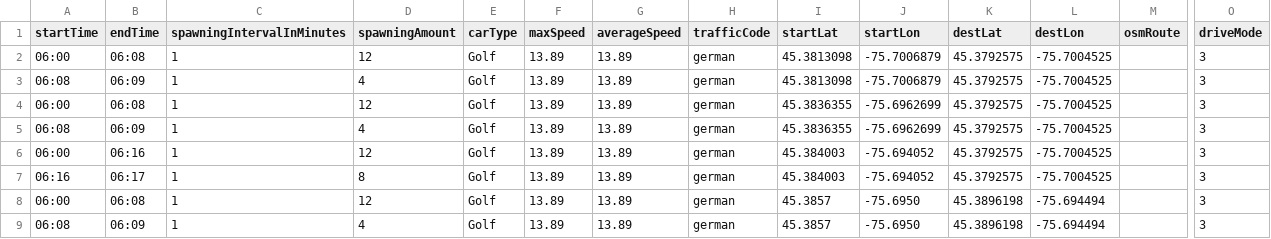
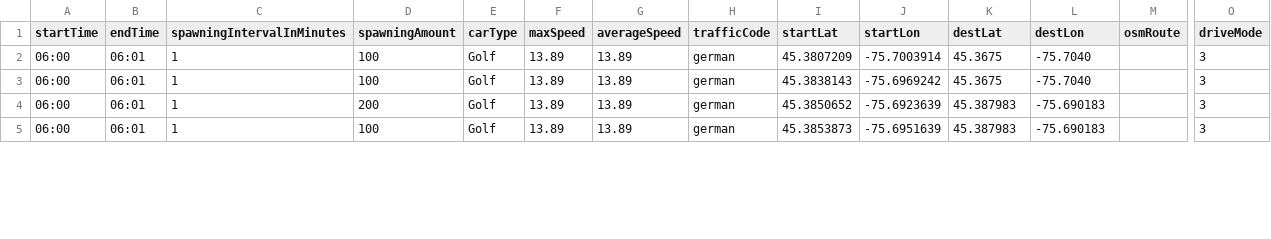
Before and after one commit to MARS-Group-HAW/model-soh, a CSV file: CarletonDrivingBox/resources/schedules/scenario_01_schedule.csv, drawn as a sheet; only a part is shown, gaps mark what is left out; removed rows and columns are numbered as before the commit, all else as after; rows hold the shown columns only; the diff covers the shown part only; the diff names each change by its address in the sheet, - before the commit and + after, or states it on an @@ line.

```diff
--- a/CarletonDrivingBox/resources/schedules/scenario_01_schedule.csv
+++ b/CarletonDrivingBox/resources/schedules/scenario_01_schedule.csv
-B2 (endTime): 06:08
+B2 (endTime): 06:01
-D2 (spawningAmount): 12
+D2 (spawningAmount): 100
-I2 (startLat): 45.3813098
+I2 (startLat): 45.3807209
-J2 (startLon): -75.7006879
+J2 (startLon): -75.7003914
-K2 (destLat): 45.3792575
+K2 (destLat): 45.3675
-L2 (destLon): -75.7004525
+L2 (destLon): -75.7040
-row 3: 06:08 | 06:09 | 1 | 4 | Golf | 13.89 | 13.89 | german | 45.3813098 | -75.7006879 | 45.3792575 | -75.7004525 |  | 3
-B3 (endTime): 06:08
+B3 (endTime): 06:01
-D3 (spawningAmount): 12
+D3 (spawningAmount): 100
-I3 (startLat): 45.3836355
+I3 (startLat): 45.3838143
-J3 (startLon): -75.6962699
+J3 (startLon): -75.6969242
-K3 (destLat): 45.3792575
+K3 (destLat): 45.3675
-L3 (destLon): -75.7004525
+L3 (destLon): -75.7040
-row 5: 06:08 | 06:09 | 1 | 4 | Golf | 13.89 | 13.89 | german | 45.3836355 | -75.6962699 | 45.3792575 | -75.7004525 |  | 3
-B4 (endTime): 06:16
+B4 (endTime): 06:01
-D4 (spawningAmount): 12
+D4 (spawningAmount): 200
-I4 (startLat): 45.384003
+I4 (startLat): 45.3850652
-J4 (startLon): -75.694052
+J4 (startLon): -75.6923639
-K4 (destLat): 45.3792575
+K4 (destLat): 45.387983
-L4 (destLon): -75.7004525
+L4 (destLon): -75.690183
-row 7: 06:16 | 06:17 | 1 | 8 | Golf | 13.89 | 13.89 | german | 45.384003 | -75.694052 | 45.3792575 | -75.7004525 |  | 3
-B5 (endTime): 06:08
+B5 (endTime): 06:01
-D5 (spawningAmount): 12
+D5 (spawningAmount): 100
-I5 (startLat): 45.3857
+I5 (startLat): 45.3853873
-J5 (startLon): -75.6950
+J5 (startLon): -75.6951639
-K5 (destLat): 45.3896198
+K5 (destLat): 45.387983
-L5 (destLon): -75.694494
+L5 (destLon): -75.690183
-row 9: 06:08 | 06:09 | 1 | 4 | Golf | 13.89 | 13.89 | german | 45.3857 | -75.6950 | 45.3896198 | -75.694494 |  | 3
```
Also changed, not shown: 2 removed rows and 18 edited cells elsewhere in this file, CarletonDrivingBox/resources/schedules/scenario_02_schedule.csv, CarletonDrivingBox/resources/schedules/scenario_03_schedule.csv, 38 other files.
